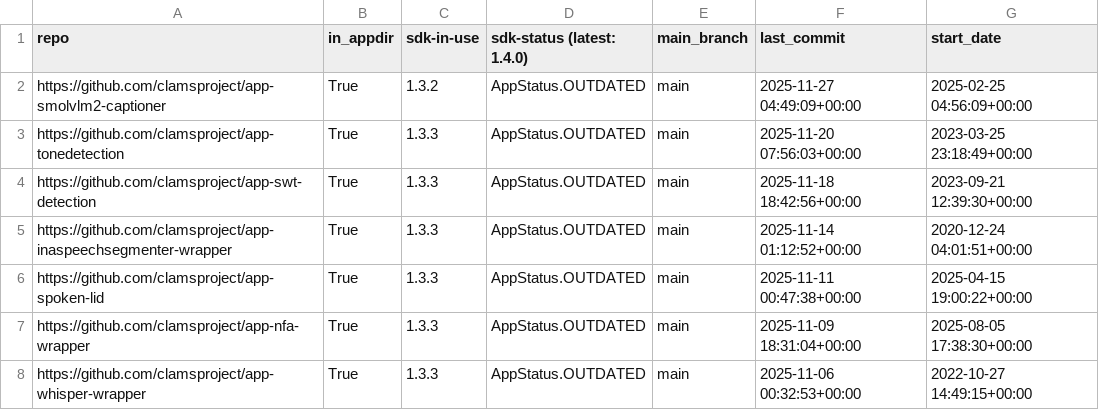
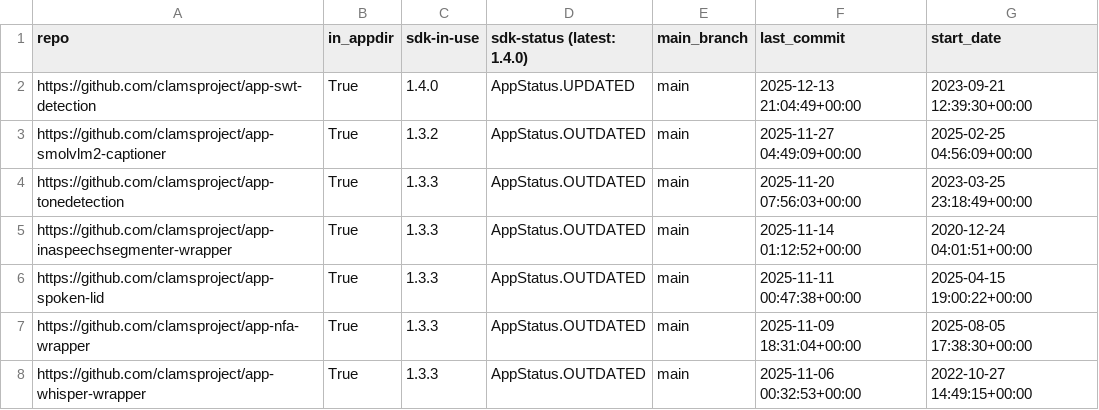
Before and after one commit to clamsproject/apps, a CSV file: clams-apps-repos.csv, drawn as a sheet; only a part is shown.

Commit message:
updating app development dashboard file

```diff
--- a/clams-apps-repos.csv
+++ b/clams-apps-repos.csv
@@ -1,5 +1,5 @@
 repo,in_appdir,sdk-in-use,sdk-status (latest: 1.4.0),main_branch,last_commit,start_date
+https://github.com/clamsproject/app-swt-detection,True,1.4.0,AppStatus.UPDATED,main,2025-12-13 21:04:49+00:00,2023-09-21 12:39:30+00:00
 https://github.com/clamsproject/app-smolvlm2-captioner,True,1.3.2,AppStatus.OUTDATED,main,2025-11-27 04:49:09+00:00,2025-02-25 04:56:09+00:00
 https://github.com/clamsproject/app-tonedetection,True,1.3.3,AppStatus.OUTDATED,main,2025-11-20 07:56:03+00:00,2023-03-25 23:18:49+00:00
-https://github.com/clamsproject/app-swt-detection,True,1.3.3,AppStatus.OUTDATED,main,2025-11-18 18:42:56+00:00,2023-09-21 12:39:30+00:00
 https://github.com/clamsproject/app-inaspeechsegmenter-wrapper,True,1.3.3,AppStatus.OUTDATED,main,2025-11-14 01:12:52+00:00,2020-12-24 04:01:51+00:00
```
